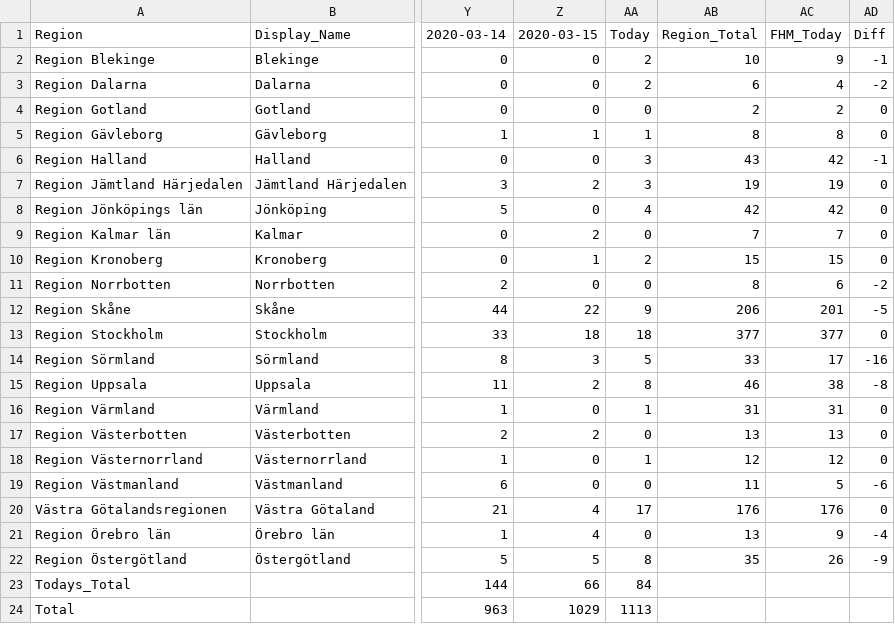
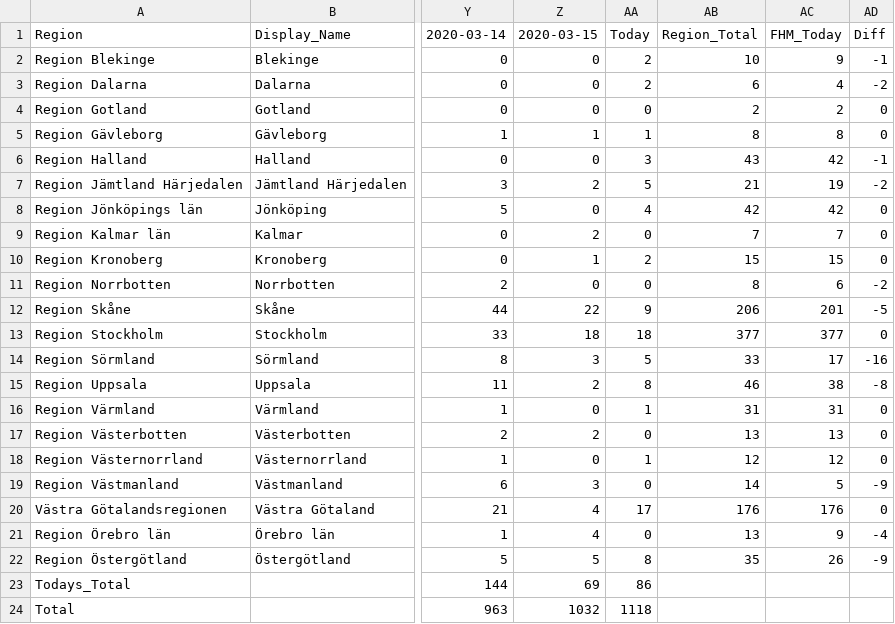
Before and after one commit to elinlutz/gatsby-map, a CSV file: src/data/Tidsserie.csv, drawn as a sheet; only a part is shown, gaps mark what is left out; the diff names each change by its address in the sheet, - before the commit and + after, or states it on an @@ line.

```diff
--- a/src/data/Tidsserie.csv
+++ b/src/data/Tidsserie.csv
-AA7: 3
+AA7: 5
-AB7: 19
+AB7: 21
-AD7: 0
+AD7: -2
-Z19: 0
+Z19: 3
-AB19: 11
+AB19: 14
-AD19: -6
+AD19: -9
-Z23: 66
+Z23: 69
-AA23: 84
+AA23: 86
-Z24: 1029
+Z24: 1032
-AA24: 1113
+AA24: 1118
```
Also changed, not shown: 2 other files.
